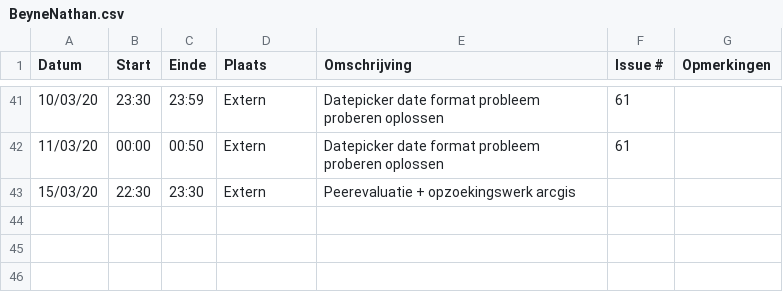
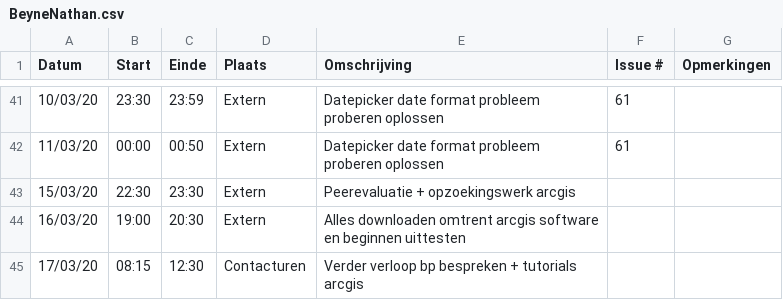
Before and after one commit to philipkukoba/Bachelors-Dissertation-DroneWebApp, a CSV file: logboeken/BeyneNathan.csv, drawn as a sheet; only a part is shown, gaps mark what is left out.

Commit message:
Update BeyneNathan.csv

```diff
--- a/logboeken/BeyneNathan.csv
+++ b/logboeken/BeyneNathan.csv
@@ -43 +43,3 @@ Datum,Start,Einde,Plaats,Omschrijving,Issue #,Opmerkingen
 15/03/20,22:30,23:30,Extern,Peerevaluatie + opzoekingswerk arcgis,,
+16/03/20,19:00,20:30,Extern,Alles downloaden omtrent arcgis software en beginnen uittesten,,
+17/03/20,08:15,12:30,Contacturen,Verder verloop bp bespreken + tutorials arcgis,,
```
